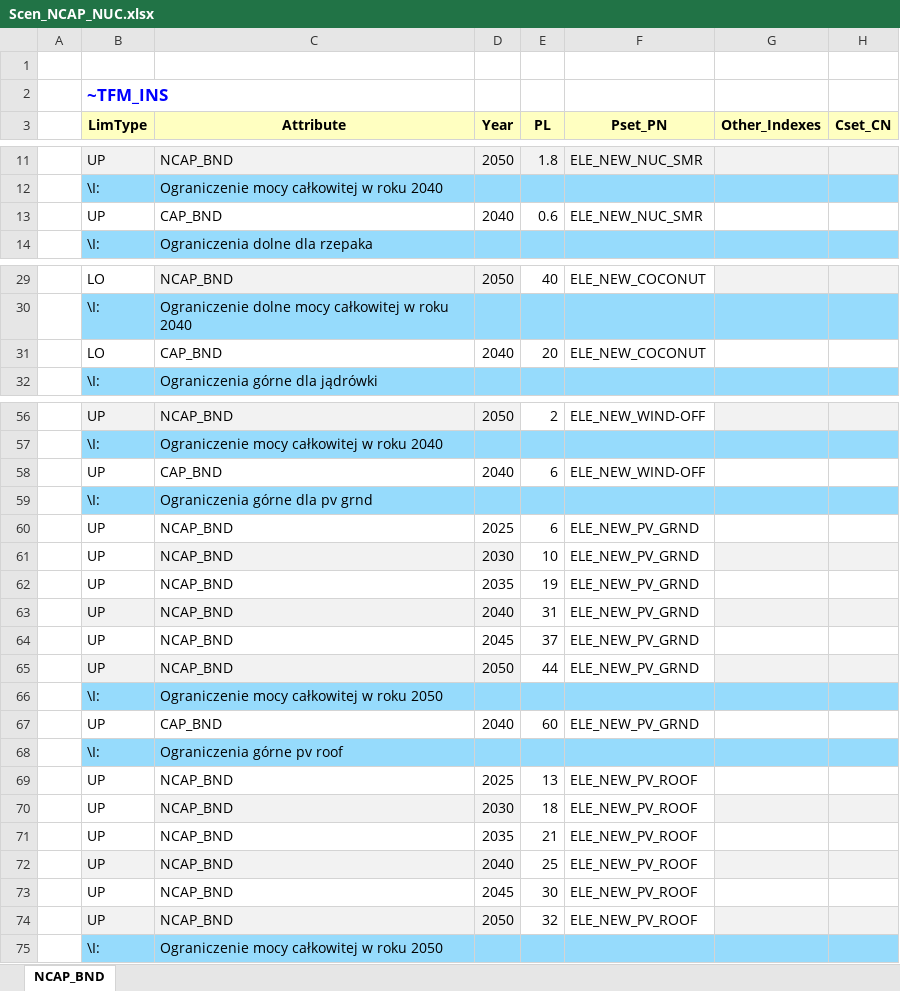
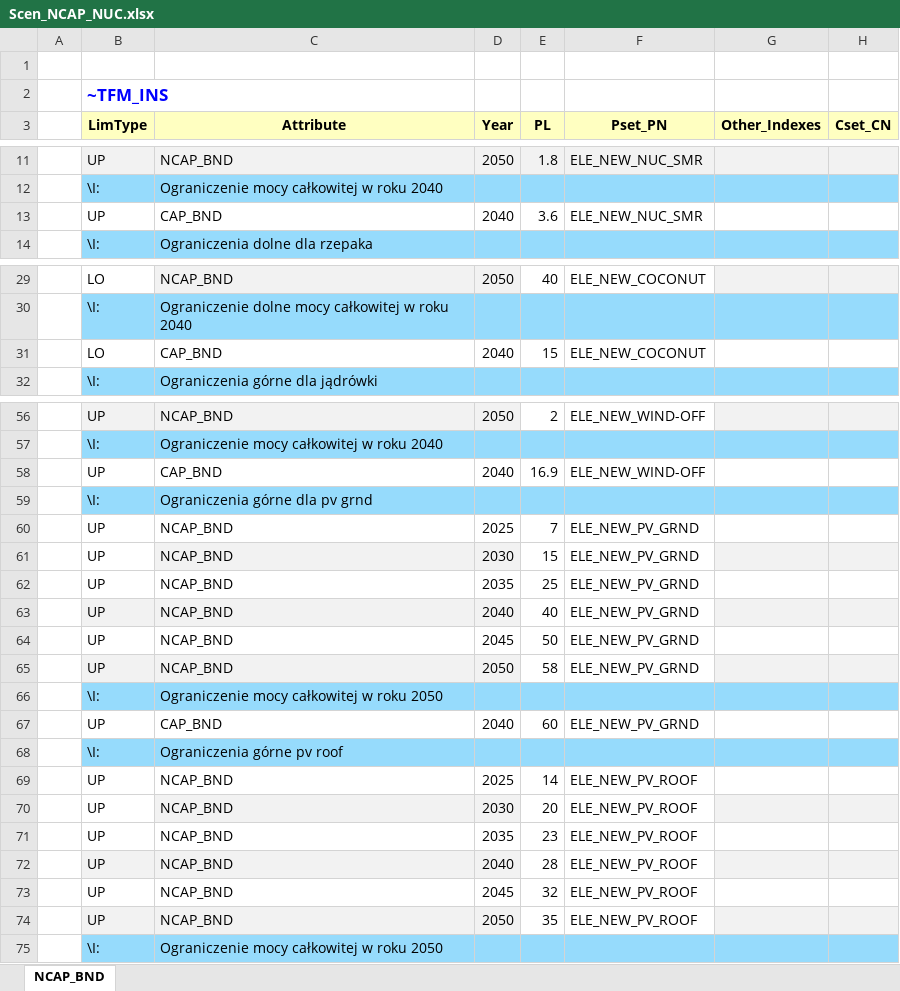
Before and after one commit to brajkar/projektivov, an Excel workbook: SuppXLS/Scen_NCAP_NUC.xlsx, sheet NCAP_BND, drawn as a sheet; only a part is shown, gaps mark what is left out; values as stored, in another font and other column widths than the file's, no borders; the diff covers the shown part only; the diff names each change by its address in the sheet, - before the commit and + after, or states it on an @@ line.

Commit message:
Add files via upload

```diff
--- a/SuppXLS/Scen_NCAP_NUC.xlsx (sheet NCAP_BND)
+++ b/SuppXLS/Scen_NCAP_NUC.xlsx (sheet NCAP_BND)
-E13 (PL): 0.6
+E13 (PL): 3.6
-E31 (PL): 20
+E31 (PL): 15
-E58 (PL): 6
+E58 (PL): 16.9
-E60 (PL): 6
+E60 (PL): 7
-E61 (PL): 10
+E61 (PL): 15
-E62 (PL): 19
+E62 (PL): 25
-E63 (PL): 31
+E63 (PL): 40
-E64 (PL): 37
+E64 (PL): 50
-E65 (PL): 44
+E65 (PL): 58
-E69 (PL): 13
+E69 (PL): 14
-E70 (PL): 18
+E70 (PL): 20
-E71 (PL): 21
+E71 (PL): 23
-E72 (PL): 25
+E72 (PL): 28
-E73 (PL): 30
+E73 (PL): 32
-E74 (PL): 32
+E74 (PL): 35
```
Also changed, not shown: 19 edited cells elsewhere in this sheet.
